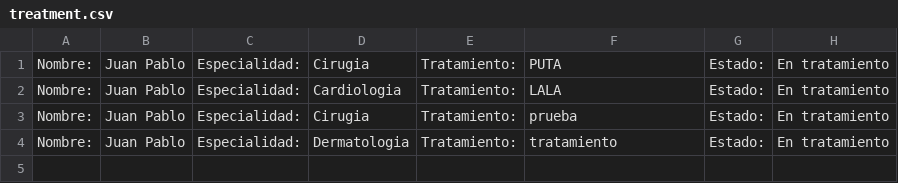
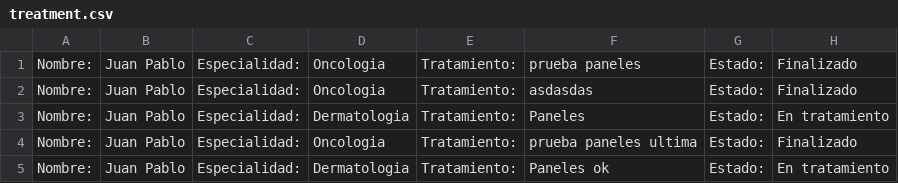
Before and after one commit to JuanDavidG31/Proyecto1, a CSV file: La_granja_del_pollo_la_Cachama_y_la_marmota_ProyectoFinal/data/treatment.csv, drawn as a sheet.

```diff
--- a/La_granja_del_pollo_la_Cachama_y_la_marmota_ProyectoFinal/data/treatment.csv
+++ b/La_granja_del_pollo_la_Cachama_y_la_marmota_ProyectoFinal/data/treatment.csv
@@ -1,4 +1,5 @@
-Nombre: ;Juan Pablo ;Especialidad: ;Cirugia;Tratamiento: ;PUTA;Estado: ;En tratamiento;
-Nombre: ;Juan Pablo ;Especialidad: ;Cardiologia;Tratamiento: ;LALA;Estado: ;En tratamiento;
-Nombre: ;Juan Pablo ;Especialidad: ;Cirugia;Tratamiento: ;prueba;Estado: ;En tratamiento;
-Nombre: ;Juan Pablo ;Especialidad: ;Dermatologia;Tratamiento: ;tratamiento;Estado: ;En tratamiento;
+Nombre: ;Juan Pablo ;Especialidad: ;Oncologia;Tratamiento: ;prueba paneles;Estado: ;Finalizado;
+Nombre: ;Juan Pablo ;Especialidad: ;Oncologia;Tratamiento: ;asdasdas;Estado: ;Finalizado;
+Nombre: ;Juan Pablo ;Especialidad: ;Dermatologia;Tratamiento: ;Paneles;Estado: ;En tratamiento;
+Nombre: ;Juan Pablo ;Especialidad: ;Oncologia;Tratamiento: ;prueba paneles ultima;Estado: ;Finalizado;
+Nombre: ;Juan Pablo ;Especialidad: ;Dermatologia;Tratamiento: ;Paneles ok;Estado: ;En tratamiento;
```
Also changed, not shown: 3 other files.
